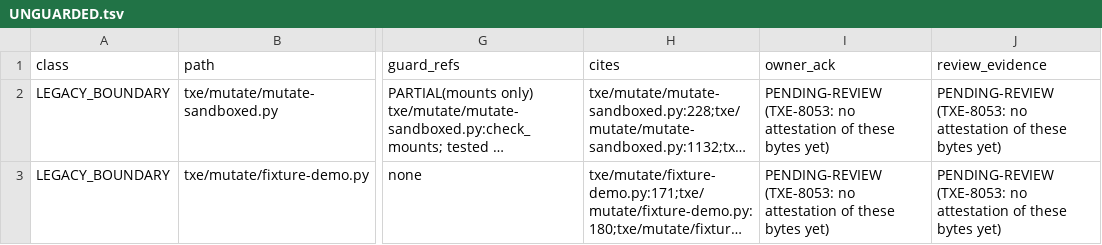
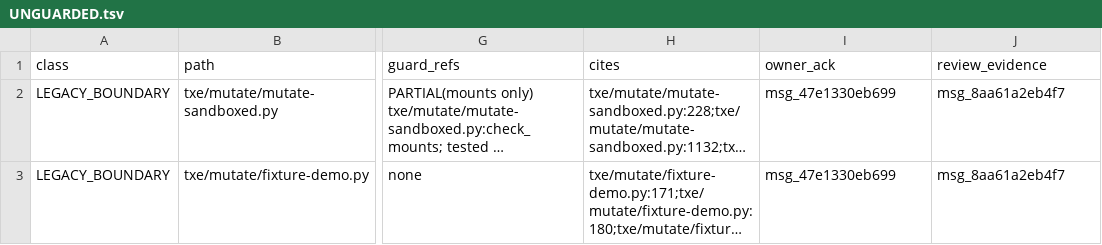
Before and after one commit to txehq/dagu, a TSV file: txe/containerguard/UNGUARDED.tsv, drawn as a sheet; only a part is shown, gaps mark what is left out; long unchanged cells end in …; the diff names each change by its address in the sheet, - before the commit and + after, or states it on an @@ line.

```diff
--- a/txe/containerguard/UNGUARDED.tsv
+++ b/txe/containerguard/UNGUARDED.tsv
-I2:I3 (owner_ack): PENDING-REVIEW (TXE-8053: no attestation of these bytes yet)
+I2:I3 (owner_ack): msg_47e1330eb699
-J2:J3 (review_evidence): PENDING-REVIEW (TXE-8053: no attestation of these bytes yet)
+J2:J3 (review_evidence): msg_8aa61a2eb4f7
```
Also changed, not shown: 2 other files.
